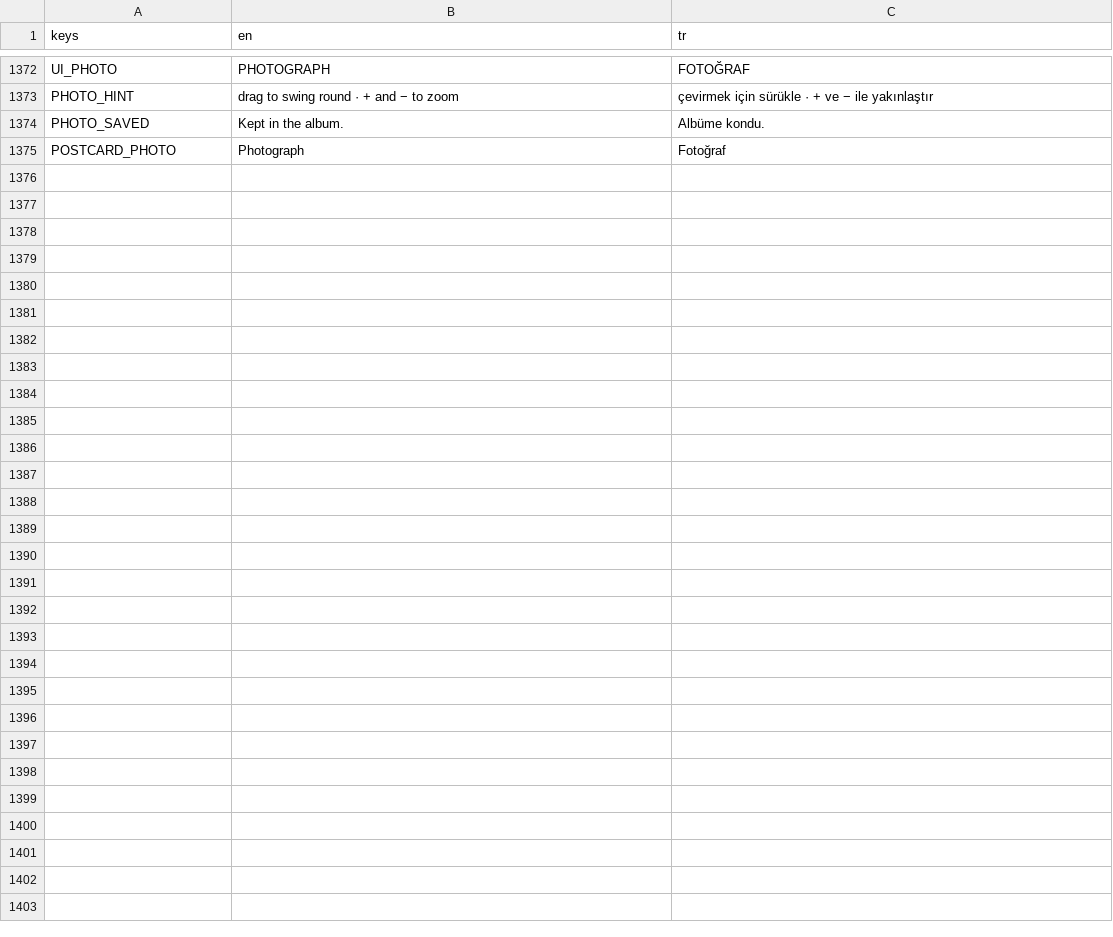
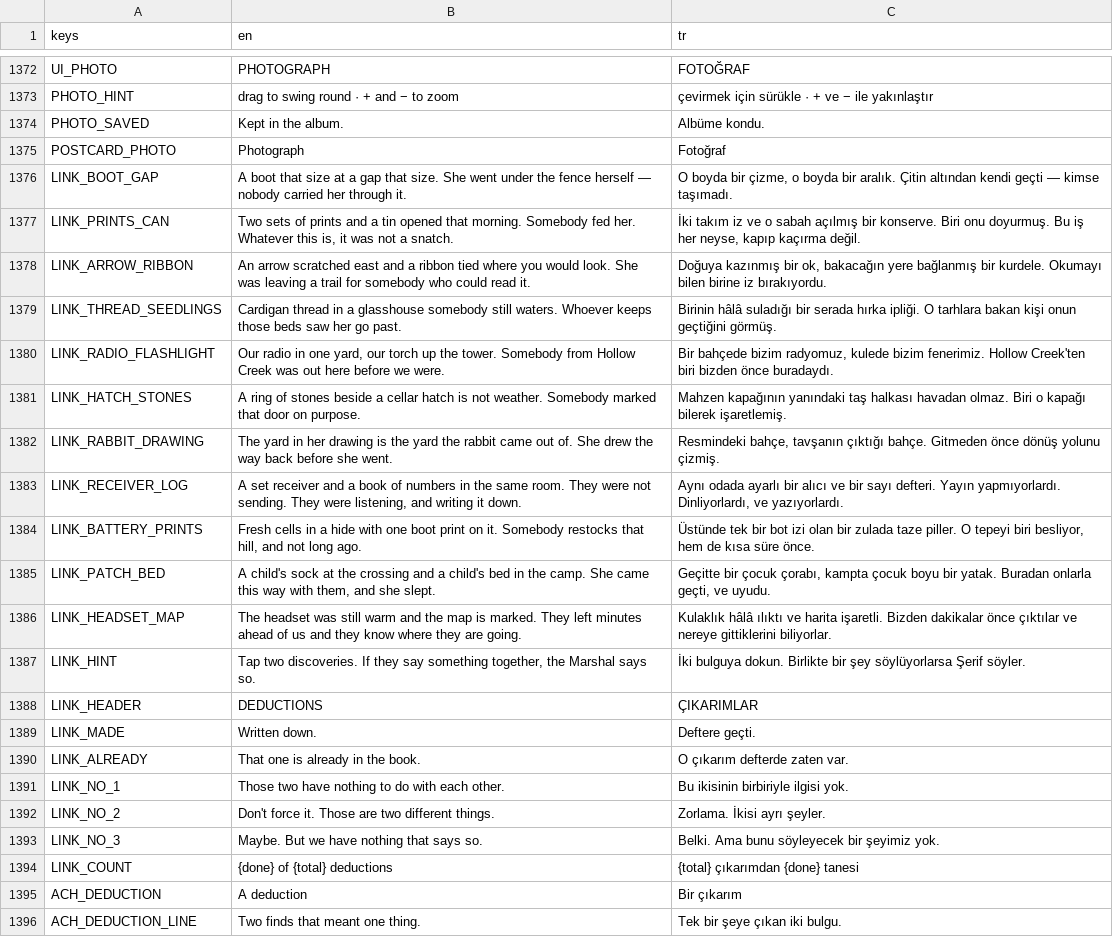
Before and after one commit to osdeniz/underthelawn, a CSV file: i18n/strings.csv, drawn as a sheet; only a part is shown, gaps mark what is left out; the diff names each change by its address in the sheet, - before the commit and + after, or states it on an @@ line.

```diff
--- a/i18n/strings.csv
+++ b/i18n/strings.csv
+row 1376: LINK_BOOT_GAP | A boot that size at a gap that size. She went under the fence herself — nobody carried her through it. | O boyda bir çizme, o boyda bir aralık. Çitin altından kendi geçti — kimse taşımadı.
+row 1377: LINK_PRINTS_CAN | Two sets of prints and a tin opened that morning. Somebody fed her. Whatever this is, it was not a snatch. | İki takım iz ve o sabah açılmış bir konserve. Biri onu doyurmuş. Bu iş her neyse, kapıp kaçırma değil.
+row 1378: LINK_ARROW_RIBBON | An arrow scratched east and a ribbon tied where you would look. She was leaving a trail for somebody who could read it. | Doğuya kazınmış bir ok, bakacağın yere bağlanmış bir kurdele. Okumayı bilen birine iz bırakıyordu.
+row 1379: LINK_THREAD_SEEDLINGS | Cardigan thread in a glasshouse somebody still waters. Whoever keeps those beds saw her go past. | Birinin hâlâ suladığı bir serada hırka ipliği. O tarhlara bakan kişi onun geçtiğini görmüş.
+row 1380: LINK_RADIO_FLASHLIGHT | Our radio in one yard, our torch up the tower. Somebody from Hollow Creek was out here before we were. | Bir bahçede bizim radyomuz, kulede bizim fenerimiz. Hollow Creek'ten biri bizden önce buradaydı.
+row 1381: LINK_HATCH_STONES | A ring of stones beside a cellar hatch is not weather. Somebody marked that door on purpose. | Mahzen kapağının yanındaki taş halkası havadan olmaz. Biri o kapağı bilerek işaretlemiş.
+row 1382: LINK_RABBIT_DRAWING | The yard in her drawing is the yard the rabbit came out of. She drew the way back before she went. | Resmindeki bahçe, tavşanın çıktığı bahçe. Gitmeden önce dönüş yolunu çizmiş.
+row 1383: LINK_RECEIVER_LOG | A set receiver and a book of numbers in the same room. They were not sending. They were listening, and writing it down. | Aynı odada ayarlı bir alıcı ve bir sayı defteri. Yayın yapmıyorlardı. Dinliyorlardı, ve yazıyorlardı.
+row 1384: LINK_BATTERY_PRINTS | Fresh cells in a hide with one boot print on it. Somebody restocks that hill, and not long ago. | Üstünde tek bir bot izi olan bir zulada taze piller. O tepeyi biri besliyor, hem de kısa süre önce.
+row 1385: LINK_PATCH_BED | A child's sock at the crossing and a child's bed in the camp. She came this way with them, and she slept. | Geçitte bir çocuk çorabı, kampta çocuk boyu bir yatak. Buradan onlarla geçti, ve uyudu.
+row 1386: LINK_HEADSET_MAP | The headset was still warm and the map is marked. They left minutes ahead of us and they know where they are going. | Kulaklık hâlâ ılıktı ve harita işaretli. Bizden dakikalar önce çıktılar ve nereye gittiklerini biliyorlar.
+row 1387: LINK_HINT | Tap two discoveries. If they say something together, the Marshal says so. | İki bulguya dokun. Birlikte bir şey söylüyorlarsa Şerif söyler.
+row 1388: LINK_HEADER | DEDUCTIONS | ÇIKARIMLAR
+row 1389: LINK_MADE | Written down. | Deftere geçti.
+row 1390: LINK_ALREADY | That one is already in the book. | O çıkarım defterde zaten var.
+row 1391: LINK_NO_1 | Those two have nothing to do with each other. | Bu ikisinin birbiriyle ilgisi yok.
+row 1392: LINK_NO_2 | Don't force it. Those are two different things. | Zorlama. İkisi ayrı şeyler.
+row 1393: LINK_NO_3 | Maybe. But we have nothing that says so. | Belki. Ama bunu söyleyecek bir şeyimiz yok.
+row 1394: LINK_COUNT | {done} of {total} deductions | {total} çıkarımdan {done} tanesi
+row 1395: ACH_DEDUCTION | A deduction | Bir çıkarım
+row 1396: ACH_DEDUCTION_LINE | Two finds that meant one thing. | Tek bir şeye çıkan iki bulgu.
```
Also changed, not shown: 16 other files.
